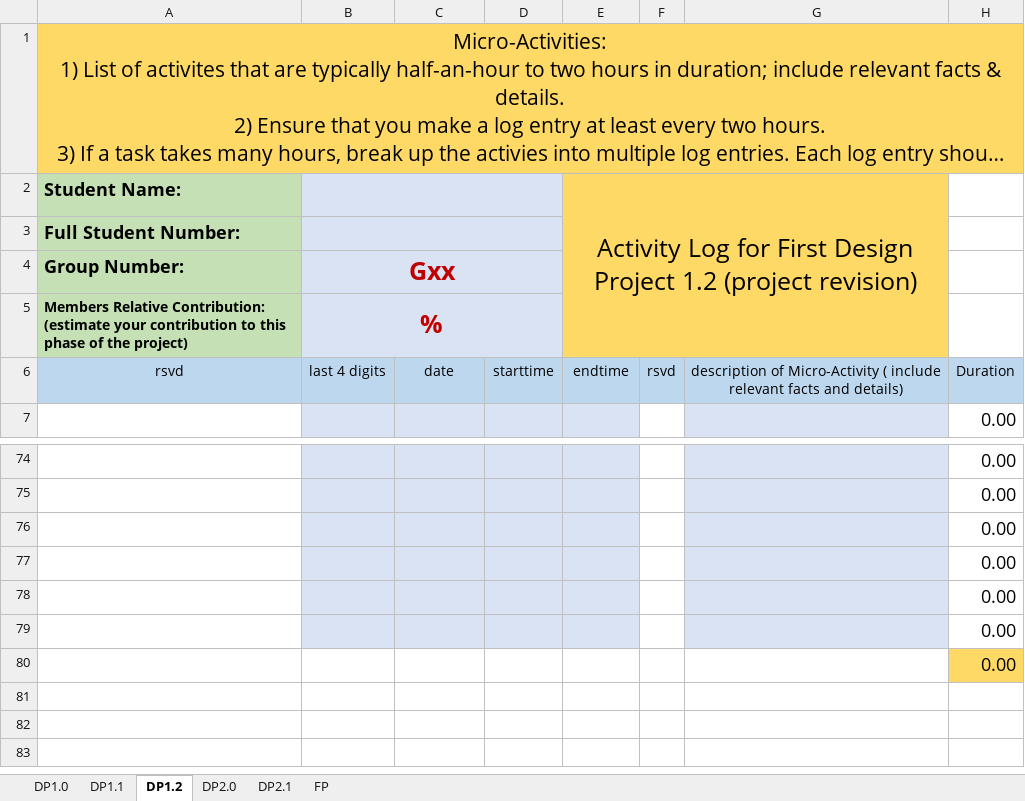
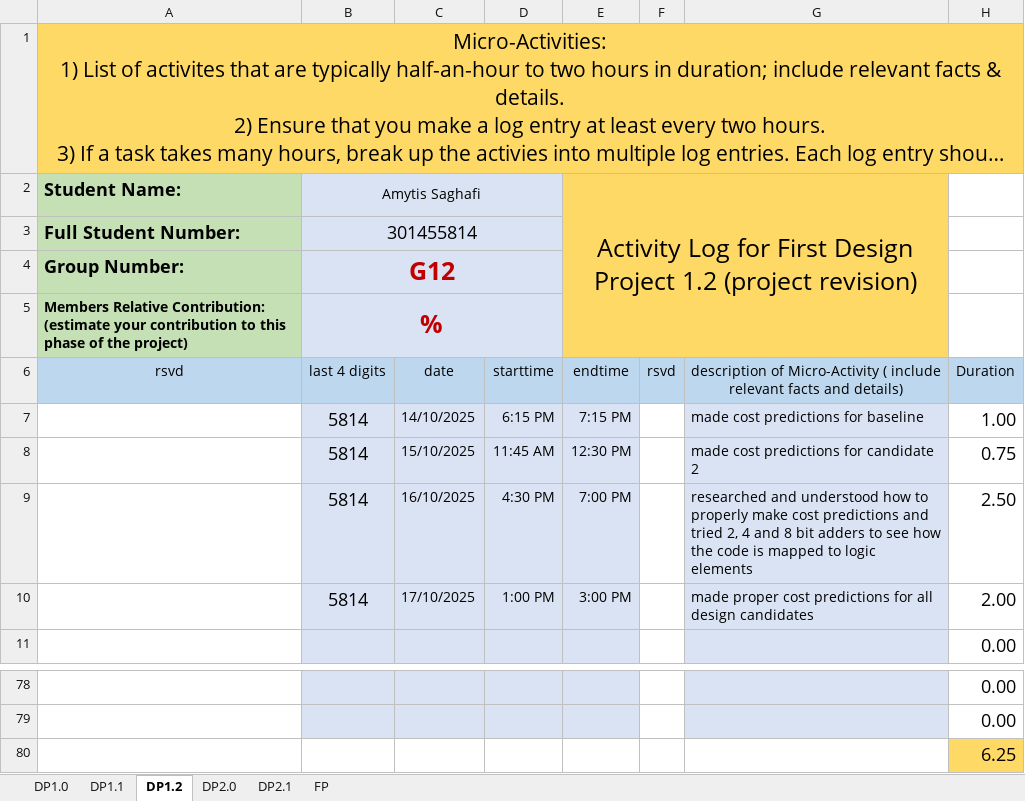
Before and after one commit to amytis25/ENSC-350, an Excel workbook: DP1-G12-350-1257/submission/DP1/Documentation/ActivityLogs/ProjectLog-G12-5814-350-1257.xlsx, sheet DP1.2, drawn as a sheet; only a part is shown, gaps mark what is left out; long unchanged cells end in …; values as stored, in another font and other column widths than the file's, no borders; conditional formats not drawn; removed rows and columns are numbered as before the commit, all else as after; the diff names each change by its address in the sheet, - before the commit and + after, or states it on an @@ line.

Commit message:
updated log file

```diff
--- a/DP1-G12-350-1257/submission/DP1/Documentation/ActivityLogs/ProjectLog-G12-5814-350-1257.xlsx (sheet DP1.2)
+++ b/DP1-G12-350-1257/submission/DP1/Documentation/ActivityLogs/ProjectLog-G12-5814-350-1257.xlsx (sheet DP1.2)
-B2: (empty)
+B2: Amytis Saghafi
-B3: (empty)
+B3: 301455814
-B4: Gxx
+B4: G12
+row 7:  | 5814 | 14/10/2025 | 6:15 PM | 7:15 PM |  | made cost predictions for baseline | 1.00
+row 8:  | 5814 | 15/10/2025 | 11:45 AM | 12:30 PM |  | made cost predictions for candidate 2 | 0.75
+row 9:  | 5814 | 16/10/2025 | 4:30 PM | 7:00 PM |  | researched and understood how to properly make cost predictions and tried 2, 4 and 8 bit adders to see how the code is mapped to logic elements | 2.50
+row 10:  | 5814 | 17/10/2025 | 1:00 PM | 3:00 PM |  | made proper cost predictions for all design candidates | 2.00
-B80:E80 fill: #DAE3F3
+B80:E80 fill: none
-G80 fill: #DAE3F3
+G80 fill: none
-H80: 0.00
+H80: 6.25
-H80 fill: none
+H80 fill: #FFD966
-row 77:  |  |  |  |  |  |  | 0.00
-row 78:  |  |  |  |  |  |  | 0.00
-row 79:  |  |  |  |  |  |  | 0.00
-row 80:  |  |  |  |  |  |  | 0.00
```
Also changed, not shown: sheet DP1.1, formulas that keep their value.
